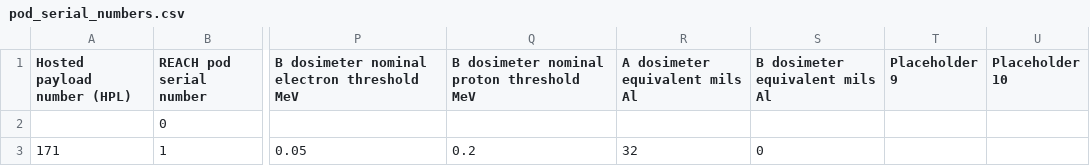
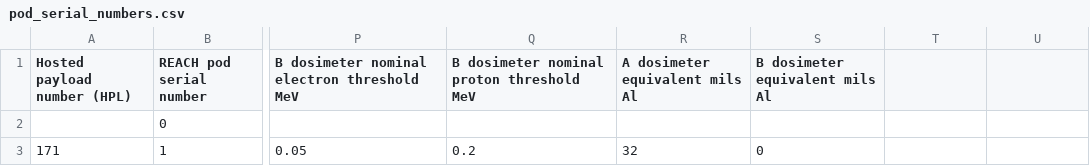
Before and after one commit to jklenzing/ops_reach, a CSV file: ops_reach/instruments/methods/pod_serial_numbers.csv, drawn as a sheet; only a part is shown, gaps mark what is left out; the diff names each change by its address in the sheet, - before the commit and + after, or states it on an @@ line.

Commit message:
BUG: remove placeholder from meta

```diff
--- a/ops_reach/instruments/methods/pod_serial_numbers.csv
+++ b/ops_reach/instruments/methods/pod_serial_numbers.csv
-T1: Placeholder 9
+T1: (empty)
-U1: Placeholder 10
+U1: (empty)
```
